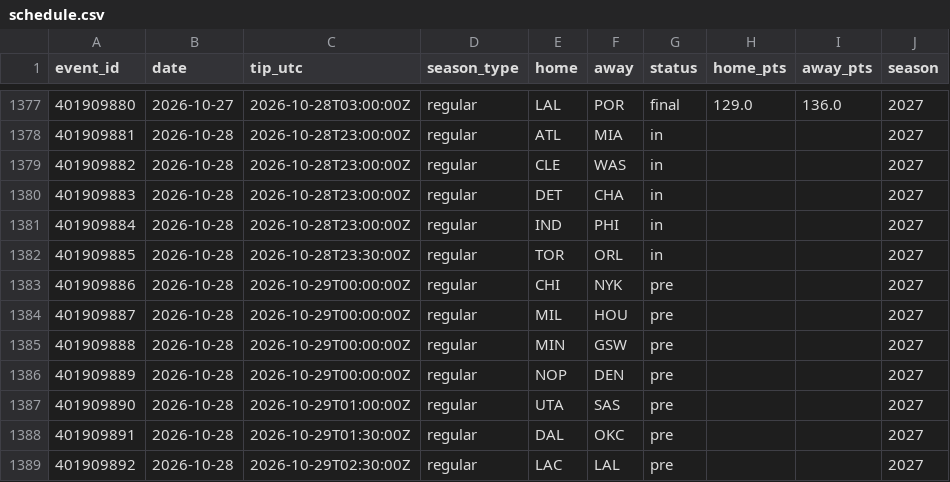
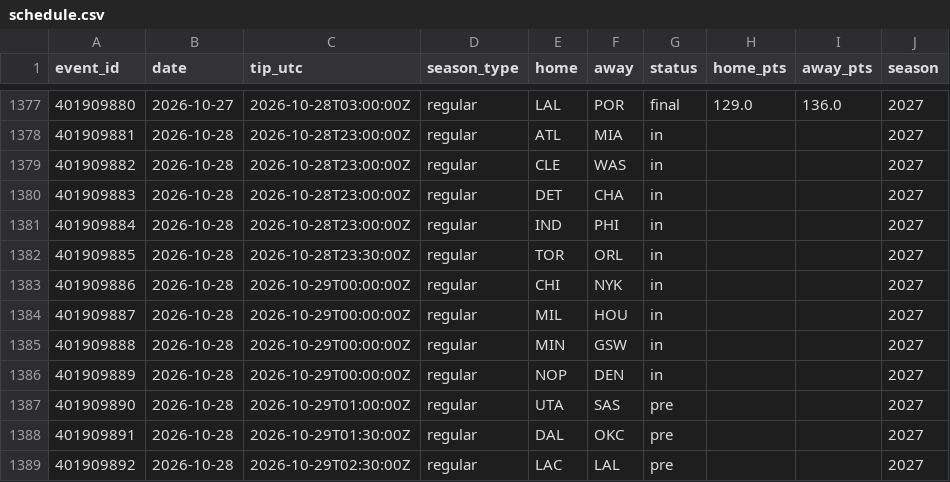
Before and after one commit to harisbyhaqi/hoopcast, a CSV file: data/schedule.csv, drawn as a sheet; only a part is shown, gaps mark what is left out.

```diff
--- a/data/schedule.csv
+++ b/data/schedule.csv
@@ -1382,6 +1382,6 @@ event_id,date,tip_utc,season_type,home,away,status,home_pts,away_pts,season
 401909885,2026-10-28,2026-10-28T23:30:00Z,regular,TOR,ORL,in,,,2027
-401909886,2026-10-28,2026-10-29T00:00:00Z,regular,CHI,NYK,pre,,,2027
-401909887,2026-10-28,2026-10-29T00:00:00Z,regular,MIL,HOU,pre,,,2027
-401909888,2026-10-28,2026-10-29T00:00:00Z,regular,MIN,GSW,pre,,,2027
-401909889,2026-10-28,2026-10-29T00:00:00Z,regular,NOP,DEN,pre,,,2027
+401909886,2026-10-28,2026-10-29T00:00:00Z,regular,CHI,NYK,in,,,2027
+401909887,2026-10-28,2026-10-29T00:00:00Z,regular,MIL,HOU,in,,,2027
+401909888,2026-10-28,2026-10-29T00:00:00Z,regular,MIN,GSW,in,,,2027
+401909889,2026-10-28,2026-10-29T00:00:00Z,regular,NOP,DEN,in,,,2027
 401909890,2026-10-28,2026-10-29T01:00:00Z,regular,UTA,SAS,pre,,,2027
```
Also changed, not shown: data/frozen_predictions.csv, 6 other files.
